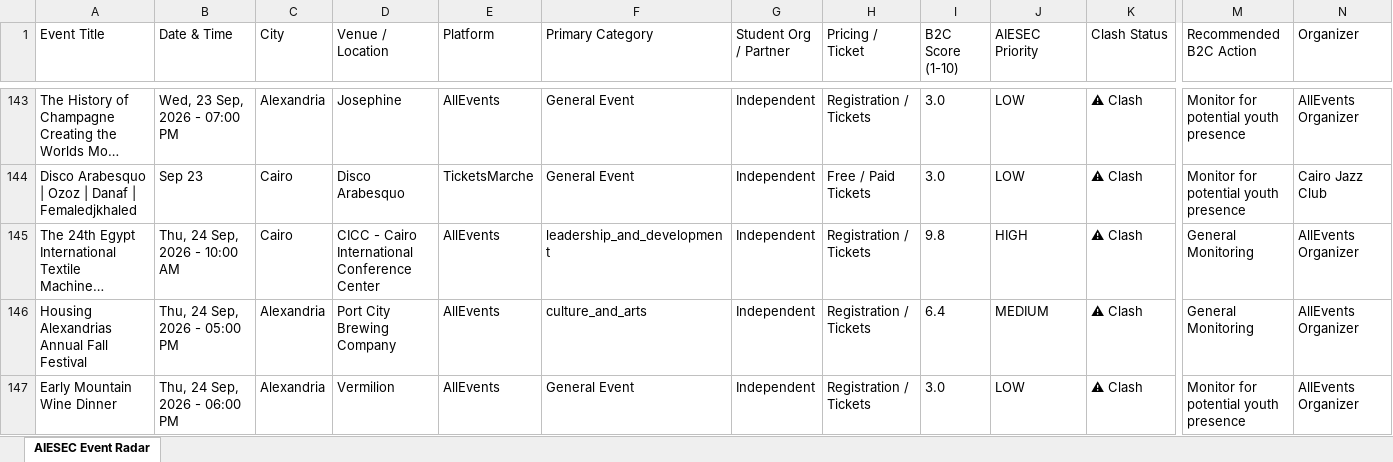
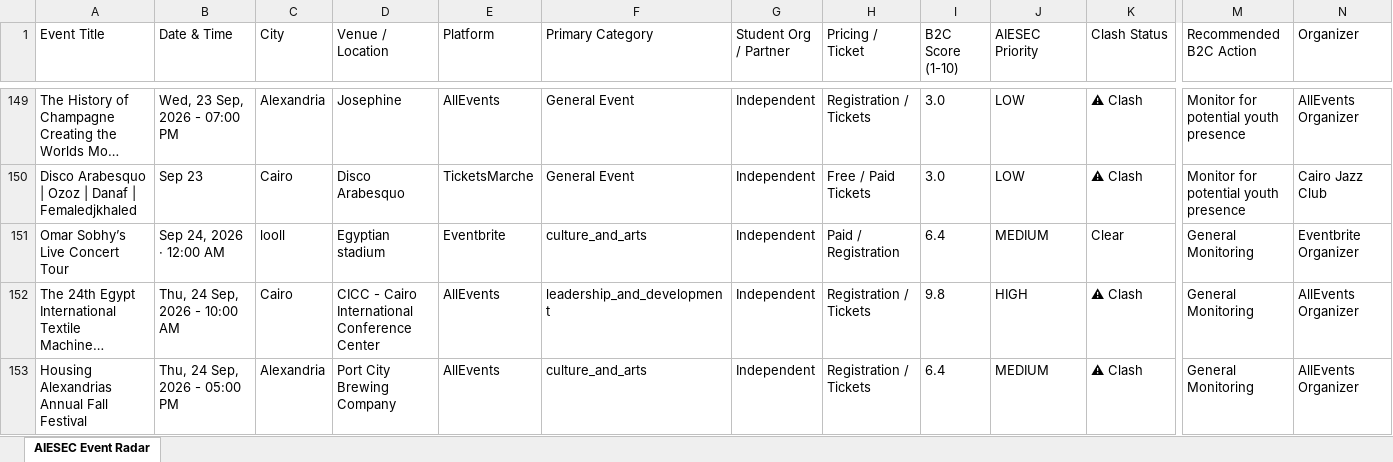
Before and after one commit to abdelrahmanmotazz/aiesec-event-radar, an Excel workbook: data/aiesec_egypt_events_latest.xlsx, sheet AIESEC Event Radar, drawn as a sheet; only a part is shown, gaps mark what is left out; the shorter side is filled out with more unchanged rows; long unchanged cells end in …; values as stored, in another font and other column widths than the file's, no borders; rows hold the shown columns only; the diff covers the shown part only; the diff names each change by its address in the sheet, - before the commit and + after, or states it on an @@ line.

```diff
--- a/data/aiesec_egypt_events_latest.xlsx (sheet AIESEC Event Radar)
+++ b/data/aiesec_egypt_events_latest.xlsx (sheet AIESEC Event Radar)
+row 151: Omar Sobhy’s Live Concert Tour | Sep 24, 2026 · 12:00 AM | looll | Egyptian stadium | Eventbrite | culture_and_arts | Independent | Paid / Registration | 6.4 | MEDIUM | Clear | General Monitoring | Eventbrite Organizer
```
Also changed, not shown: 29 added rows, 12 removed rows, 2 moved rows and 60 edited cells elsewhere in this sheet, 11 other files.
